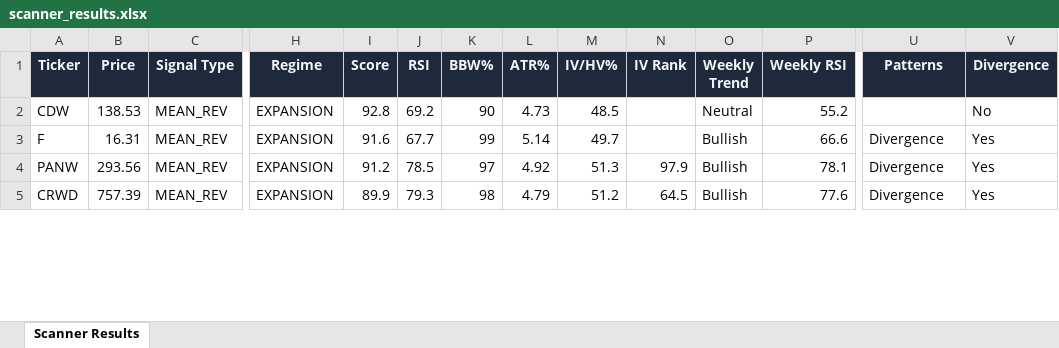
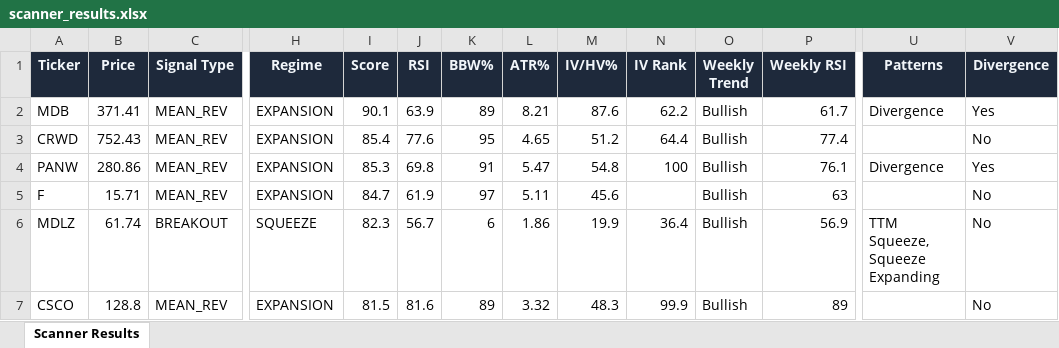
Before and after one commit to 6000rr4n/BM-screener, an Excel workbook: output/scanner_results.xlsx, sheet Scanner Results, drawn as a sheet; only a part is shown, gaps mark what is left out; values as stored, in another font and other column widths than the file's, no borders; removed rows and columns are numbered as before the commit, all else as after; rows hold the shown columns only; the diff covers the shown part only; the diff names each change by its address in the sheet, - before the commit and + after, or states it on an @@ line.

```diff
--- a/output/scanner_results.xlsx (sheet Scanner Results)
+++ b/output/scanner_results.xlsx (sheet Scanner Results)
-row 2: CDW | 138.53 | MEAN_REV | EXPANSION | 92.8 | 69.2 | 90 | 4.73 | 48.5 |  | Neutral | 55.2 |  | No
-A2 (Ticker): F
+A2 (Ticker): MDB
-B2 (Price): 16.31
+B2 (Price): 371.41
-I2 (Score): 91.6
+I2 (Score): 90.1
-J2 (RSI): 67.7
+J2 (RSI): 63.9
-K2 (BBW%): 99
+K2 (BBW%): 89
-L2 (ATR%): 5.14
+L2 (ATR%): 8.21
-M2 (IV/HV%): 49.7
+M2 (IV/HV%): 87.6
-N2 (IV Rank): (empty)
+N2 (IV Rank): 62.2
-P2 (Weekly RSI): 66.6
+P2 (Weekly RSI): 61.7
+row 3: CRWD | 752.43 | MEAN_REV | EXPANSION | 85.4 | 77.6 | 95 | 4.65 | 51.2 | 64.4 | Bullish | 77.4 |  | No
-B4 (Price): 293.56
+B4 (Price): 280.86
-I4 (Score): 91.2
+I4 (Score): 85.3
-J4 (RSI): 78.5
+J4 (RSI): 69.8
-K4 (BBW%): 97
+K4 (BBW%): 91
-L4 (ATR%): 4.92
+L4 (ATR%): 5.47
-M4 (IV/HV%): 51.3
+M4 (IV/HV%): 54.8
-N4 (IV Rank): 97.9
+N4 (IV Rank): 100
-P4 (Weekly RSI): 78.1
+P4 (Weekly RSI): 76.1
+row 5: F | 15.71 | MEAN_REV | EXPANSION | 84.7 | 61.9 | 97 | 5.11 | 45.6 |  | Bullish | 63 |  | No
+row 6: MDLZ | 61.74 | BREAKOUT | SQUEEZE | 82.3 | 56.7 | 6 | 1.86 | 19.9 | 36.4 | Bullish | 56.9 | TTM Squeeze, Squeeze Expanding | No
-A7 (Ticker): CRWD
+A7 (Ticker): CSCO
-B7 (Price): 757.39
+B7 (Price): 128.8
-I7 (Score): 89.9
+I7 (Score): 81.5
-J7 (RSI): 79.3
+J7 (RSI): 81.6
-K7 (BBW%): 98
+K7 (BBW%): 89
-L7 (ATR%): 4.79
+L7 (ATR%): 3.32
-M7 (IV/HV%): 51.2
+M7 (IV/HV%): 48.3
-N7 (IV Rank): 64.5
+N7 (IV Rank): 99.9
-P7 (Weekly RSI): 77.6
+P7 (Weekly RSI): 89
-U7 (Patterns): Divergence
+U7 (Patterns): (empty)
-V7 (Divergence): Yes
+V7 (Divergence): No
```
Also changed, not shown: 8 added rows, 7 removed rows and 106 edited cells elsewhere in this sheet, 1 other file.
